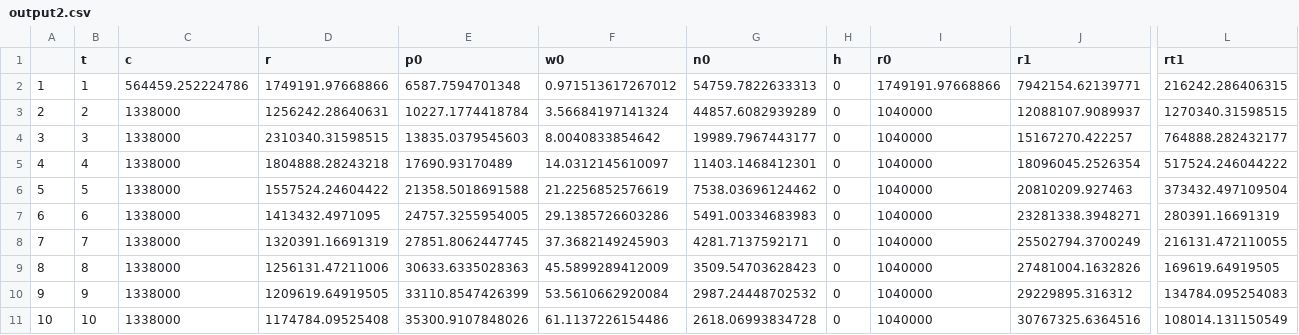
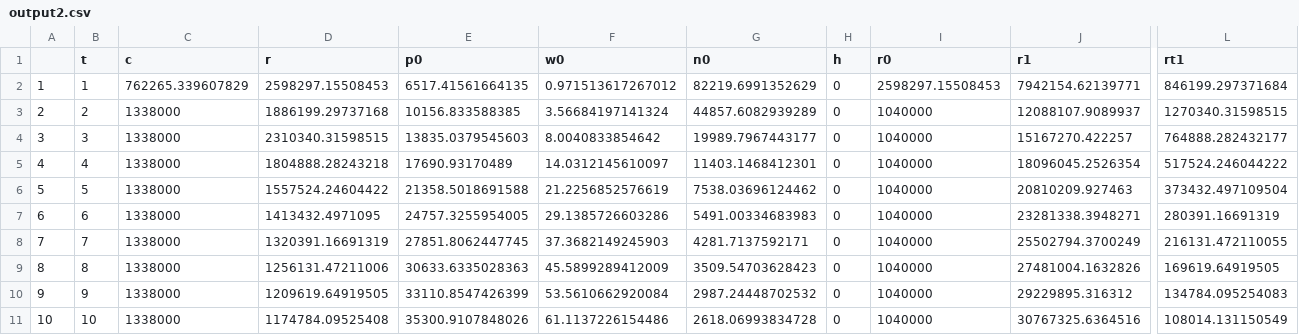
Before and after one commit to amsteinkruger/tma, a CSV file: output2.csv, drawn as a sheet; only a part is shown, gaps mark what is left out; the diff names each change by its address in the sheet, - before the commit and + after, or states it on an @@ line.

```diff
--- a/output2.csv
+++ b/output2.csv
-C2 (c): 564459.252224786
+C2 (c): 762265.339607829
-D2 (r): 1749191.97668866
+D2 (r): 2598297.15508453
-E2 (p0): 6587.7594701348
+E2 (p0): 6517.41561664135
-G2 (n0): 54759.7822633313
+G2 (n0): 82219.6991352629
-I2 (r0): 1749191.97668866
+I2 (r0): 2598297.15508453
-L2 (rt1): 216242.286406315
+L2 (rt1): 846199.297371684
-D3 (r): 1256242.28640631
+D3 (r): 1886199.29737168
-E3 (p0): 10227.1774418784
+E3 (p0): 10156.833588385
```
Also changed, not shown: 18 other files.
